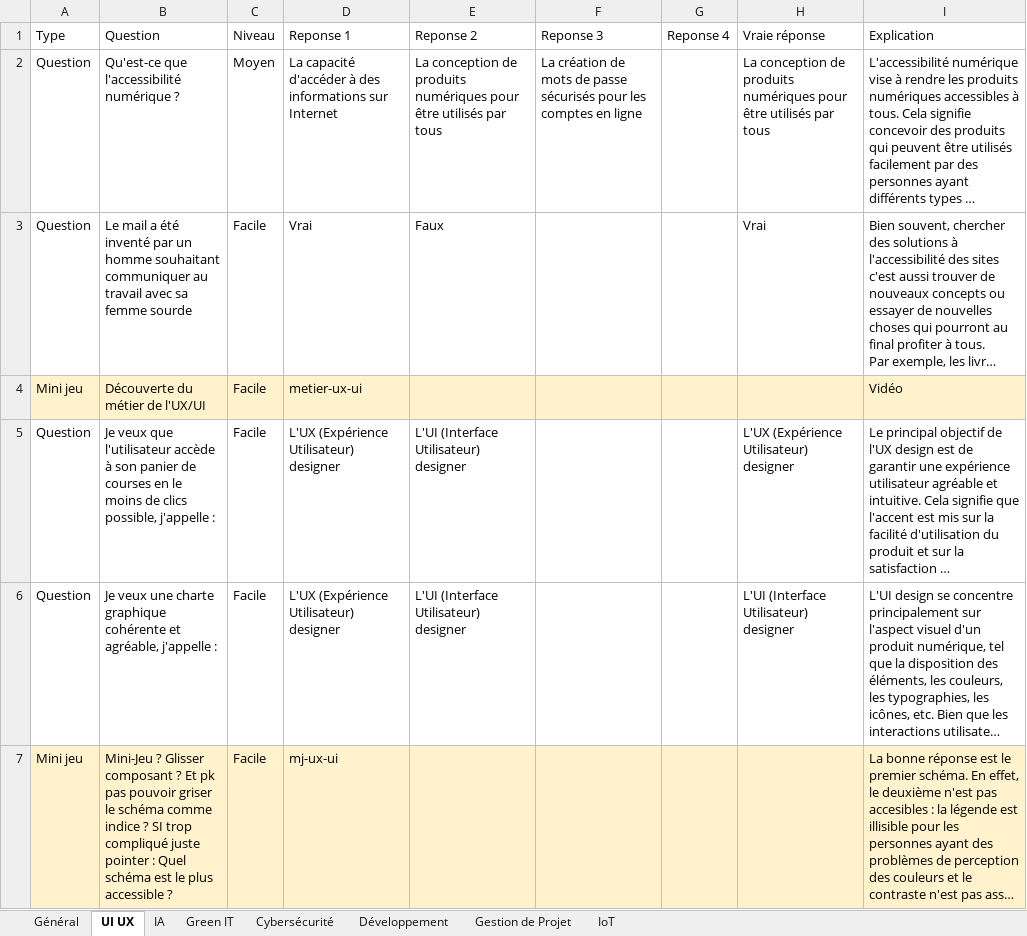
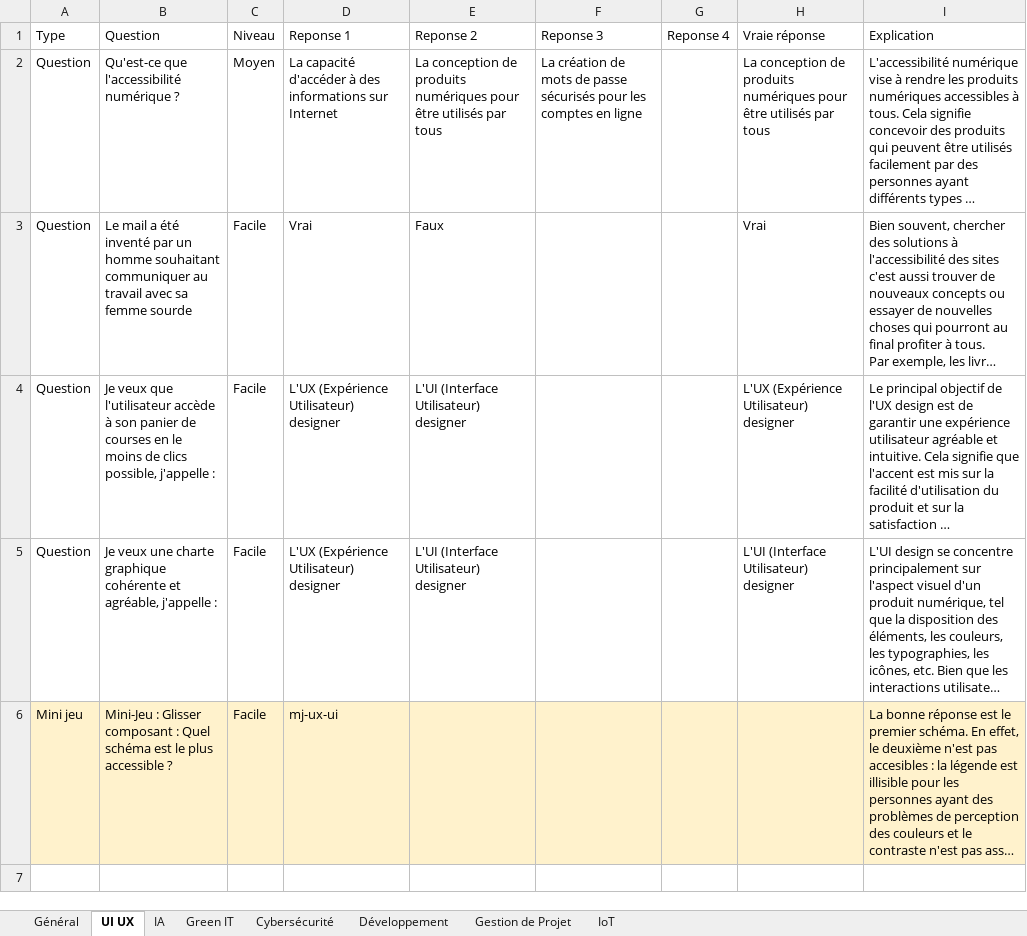
Before and after one commit to chloe172/smart24-back, an Excel workbook: Questions Play IT.xlsx, sheet UI UX, drawn as a sheet; long unchanged cells end in …; values as stored, in another font and other column widths than the file's, no borders; removed rows and columns are numbered as before the commit, all else as after; the diff names each change by its address in the sheet, - before the commit and + after, or states it on an @@ line.

Commit message:
fix

```diff
--- a/Questions Play IT.xlsx (sheet UI UX)
+++ b/Questions Play IT.xlsx (sheet UI UX)
-row 4: Mini jeu | Découverte du métier de l'UX/UI | Facile | metier-ux-ui |  |  |  |  | Vidéo
-B6 (Question): Mini-Jeu ? Glisser composant ? Et pk pas pouvoir griser le schéma comme indice ? SI trop compliqué juste pointer : Quel…
+B6 (Question): Mini-Jeu : Glisser composant : Quel…
```
